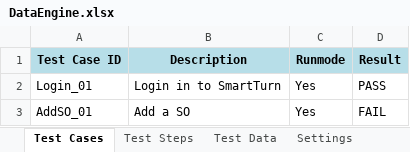
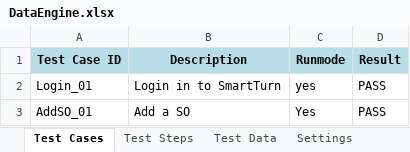
Before and after one commit to nhonnguyenthanh-zz/TC1, an Excel workbook: TC1/dataEngine/DataEngine.xlsx, sheet Test Cases, drawn as a sheet; values as stored, in another font and other column widths than the file's, no borders; the diff names each change by its address in the sheet, - before the commit and + after, or states it on an @@ line.

```diff
--- a/TC1/dataEngine/DataEngine.xlsx (sheet Test Cases)
+++ b/TC1/dataEngine/DataEngine.xlsx (sheet Test Cases)
-C2 (Runmode): Yes
+C2 (Runmode): yes
-D3 (Result): FAIL
+D3 (Result): PASS
```
Also changed, not shown: sheet Test Steps, 3 other files.
